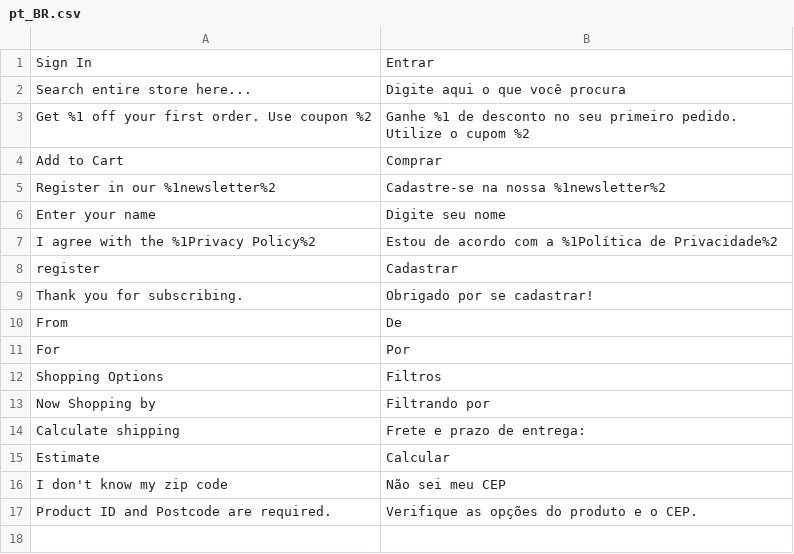
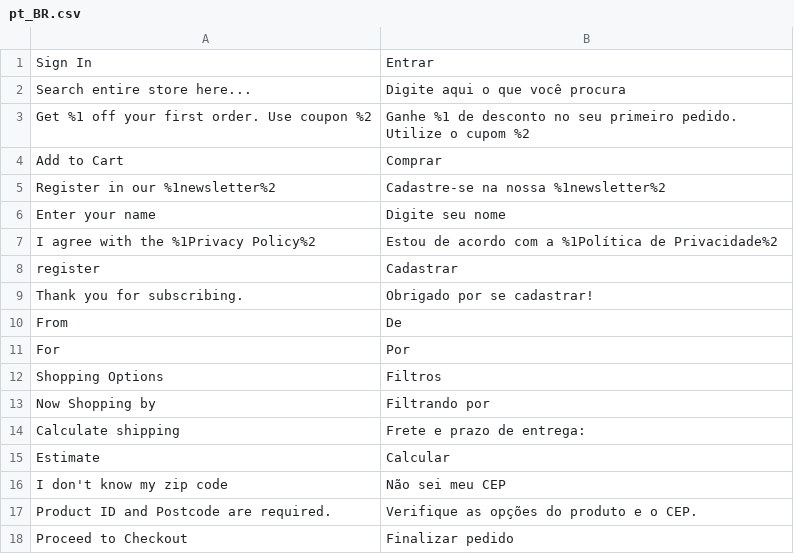
Before and after one commit to duraesrobson/avanti-innovation, a CSV file: src/app/design/frontend/Avanti/innovation/i18n/pt_BR.csv, drawn as a sheet; the diff names each change by its address in the sheet, - before the commit and + after, or states it on an @@ line.

```diff
--- a/src/app/design/frontend/Avanti/innovation/i18n/pt_BR.csv
+++ b/src/app/design/frontend/Avanti/innovation/i18n/pt_BR.csv
+row 18: Proceed to Checkout | Finalizar pedido
```
Also changed, not shown: 10 other files.
